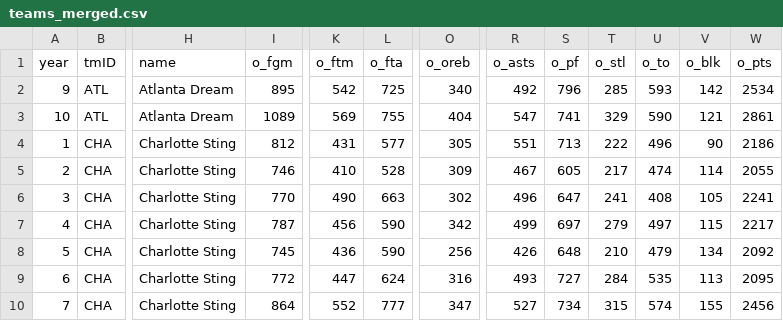
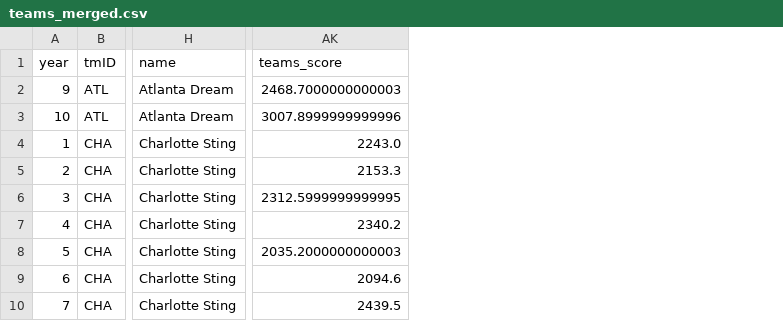
Before and after one commit to Pedro-PFerreira/AC, a CSV file: data/cleaned/teams_merged.csv, drawn as a sheet; only a part is shown, gaps mark what is left out; removed rows and columns are numbered as before the commit, all else as after; the diff names each change by its address in the sheet, - before the commit and + after, or states it on an @@ line.

Commit message:
Matrix correlation for teams and removed highly coreelated values

```diff
--- a/data/cleaned/teams_merged.csv
+++ b/data/cleaned/teams_merged.csv
-column I (o_fgm), rows 2-10: 895 | 1089 | 812 | 746 | 770 | 787 | 745 | 772 | 864
-column K (o_ftm), rows 2-10: 542 | 569 | 431 | 410 | 490 | 456 | 436 | 447 | 552
-column L (o_fta), rows 2-10: 725 | 755 | 577 | 528 | 663 | 590 | 590 | 624 | 777
-column O (o_oreb), rows 2-10: 340 | 404 | 305 | 309 | 302 | 342 | 256 | 316 | 347
-column R (o_asts), rows 2-10: 492 | 547 | 551 | 467 | 496 | 499 | 426 | 493 | 527
-column S (o_pf), rows 2-10: 796 | 741 | 713 | 605 | 647 | 697 | 648 | 727 | 734
-column T (o_stl), rows 2-10: 285 | 329 | 222 | 217 | 241 | 279 | 210 | 284 | 315
-column U (o_to), rows 2-10: 593 | 590 | 496 | 474 | 408 | 497 | 479 | 535 | 574
-column V (o_blk), rows 2-10: 142 | 121 | 90 | 114 | 105 | 115 | 134 | 113 | 155
-column W (o_pts), rows 2-10: 2534 | 2861 | 2186 | 2055 | 2241 | 2217 | 2092 | 2095 | 2456
+column AK (teams_score), rows 2-10: 2468.7000000000003 | 3007.8999999999996 | 2243.0 | 2153.3 | 2312.5999999999995 | 2340.2 | 2035.2000000000003 | 2094.6 | 2439.5
```
Also changed, not shown: 4 other files.
